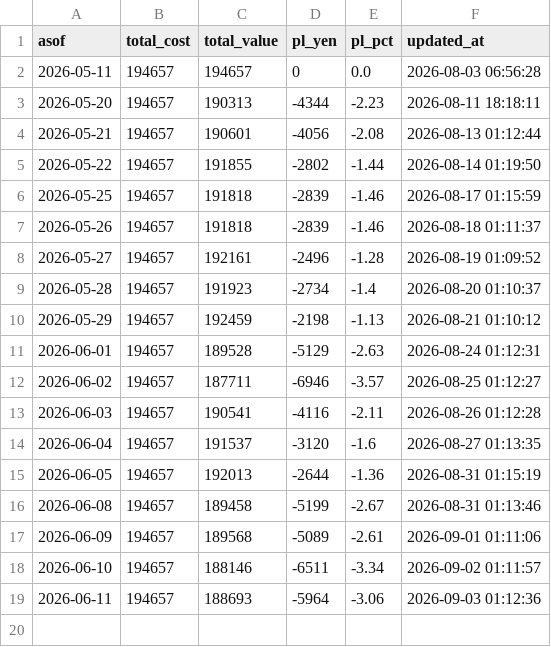
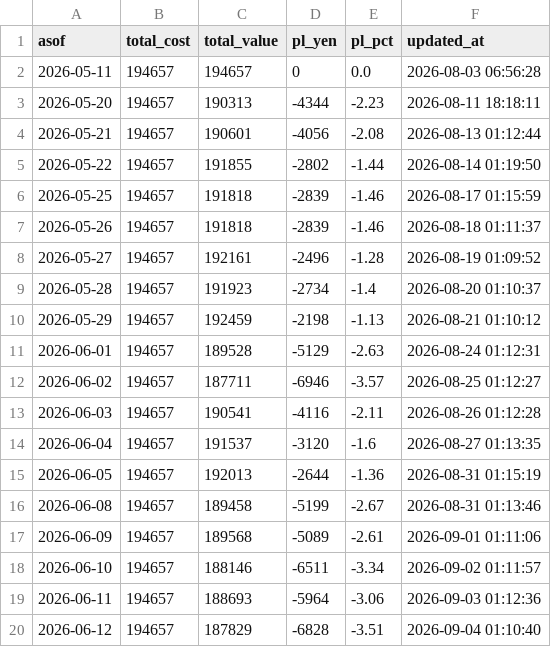
Before and after one commit to rce13/ws-claude-setup, a CSV file: scripts/jp-stock/portfolio/history.csv, drawn as a sheet; the diff names each change by its address in the sheet, - before the commit and + after, or states it on an @@ line.

```diff
--- a/scripts/jp-stock/portfolio/history.csv
+++ b/scripts/jp-stock/portfolio/history.csv
+row 20: 2026-06-12 | 194657 | 187829 | -6828 | -3.51 | 2026-09-04 01:10:40
```
Also changed, not shown: 1 other file.
